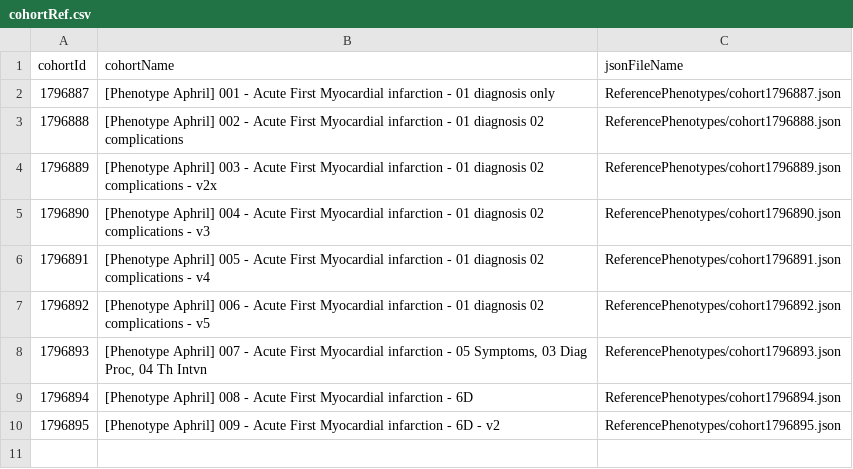
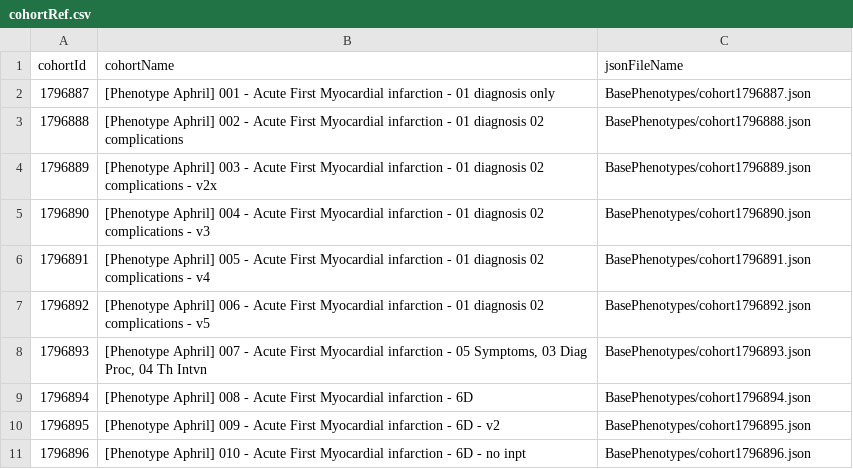
Before and after one commit to ohdsi-studies/PhenotypeApril2026, a CSV file: BasePhenotypes/cohortRef.csv, drawn as a sheet.

```diff
--- a/BasePhenotypes/cohortRef.csv
+++ b/BasePhenotypes/cohortRef.csv
@@ -1,10 +1,11 @@
 cohortId,cohortName,jsonFileName
-1796887,[Phenotype Aphril] 001 - Acute First Myocardial infarction - 01 diagnosis only,ReferencePhenotypes/cohort1796887.json
-1796888,[Phenotype Aphril] 002 - Acute First Myocardial infarction - 01 diagnosis 02 complications,ReferencePhenotypes/cohort1796888.json
-1796889,[Phenotype Aphril] 003 - Acute First Myocardial infarction - 01 diagnosis 02 complications - v2x,ReferencePhenotypes/cohort1796889.json
-1796890,[Phenotype Aphril] 004 - Acute First Myocardial infarction - 01 diagnosis 02 complications - v3,ReferencePhenotypes/cohort1796890.json
-1796891,[Phenotype Aphril] 005 - Acute First Myocardial infarction - 01 diagnosis 02 complications - v4,ReferencePhenotypes/cohort1796891.json
-1796892,[Phenotype Aphril] 006 - Acute First Myocardial infarction - 01 diagnosis 02 complications - v5,ReferencePhenotypes/cohort1796892.json
-1796893,"[Phenotype Aphril] 007 - Acute First Myocardial infarction - 05 Symptoms, 03 Diag Proc, 04 Th Intvn",ReferencePhenotypes/cohort1796893.json
-1796894,[Phenotype Aphril] 008 - Acute First Myocardial infarction - 6D,ReferencePhenotypes/cohort1796894.json
-1796895,[Phenotype Aphril] 009 - Acute First Myocardial infarction - 6D - v2,ReferencePhenotypes/cohort1796895.json
+1796887,[Phenotype Aphril] 001 - Acute First Myocardial infarction - 01 diagnosis only,BasePhenotypes/cohort1796887.json
+1796888,[Phenotype Aphril] 002 - Acute First Myocardial infarction - 01 diagnosis 02 complications,BasePhenotypes/cohort1796888.json
+1796889,[Phenotype Aphril] 003 - Acute First Myocardial infarction - 01 diagnosis 02 complications - v2x,BasePhenotypes/cohort1796889.json
+1796890,[Phenotype Aphril] 004 - Acute First Myocardial infarction - 01 diagnosis 02 complications - v3,BasePhenotypes/cohort1796890.json
+1796891,[Phenotype Aphril] 005 - Acute First Myocardial infarction - 01 diagnosis 02 complications - v4,BasePhenotypes/cohort1796891.json
+1796892,[Phenotype Aphril] 006 - Acute First Myocardial infarction - 01 diagnosis 02 complications - v5,BasePhenotypes/cohort1796892.json
+1796893,"[Phenotype Aphril] 007 - Acute First Myocardial infarction - 05 Symptoms, 03 Diag Proc, 04 Th Intvn",BasePhenotypes/cohort1796893.json
+1796894,[Phenotype Aphril] 008 - Acute First Myocardial infarction - 6D,BasePhenotypes/cohort1796894.json
+1796895,[Phenotype Aphril] 009 - Acute First Myocardial infarction - 6D - v2,BasePhenotypes/cohort1796895.json
+1796896,[Phenotype Aphril] 010 - Acute First Myocardial infarction - 6D - no inpt,BasePhenotypes/cohort1796896.json
```
Also changed, not shown: BasePhenotypes/cohortCounts.csv, BasePhenotypes/cohortMetrics.csv, 2 other files.
